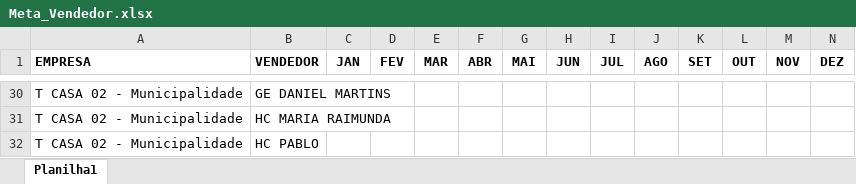
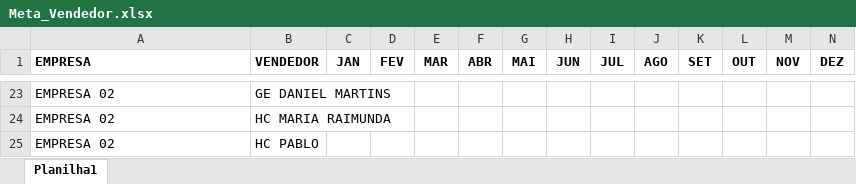
Before and after one commit to ionaicarmo/Paineis-Vendas, an Excel workbook: Meta_Vendedor.xlsx, sheet Planilha1, drawn as a sheet; only a part is shown, gaps mark what is left out; values as stored, in another font and other column widths than the file's, no borders; addresses are those after the commit; the diff covers the shown part only; the diff names each change by its address in the sheet, - before the commit and + after, or states it on an @@ line.

Commit message:
Add files via upload

```diff
--- a/Meta_Vendedor.xlsx (sheet Planilha1)
+++ b/Meta_Vendedor.xlsx (sheet Planilha1)
-A23:A25 (EMPRESA): T CASA 02 - Municipalidade
+A23:A25 (EMPRESA): EMPRESA 02
```
Also changed, not shown: 19 added rows, 26 removed rows and 3 edited cells elsewhere in this sheet.
